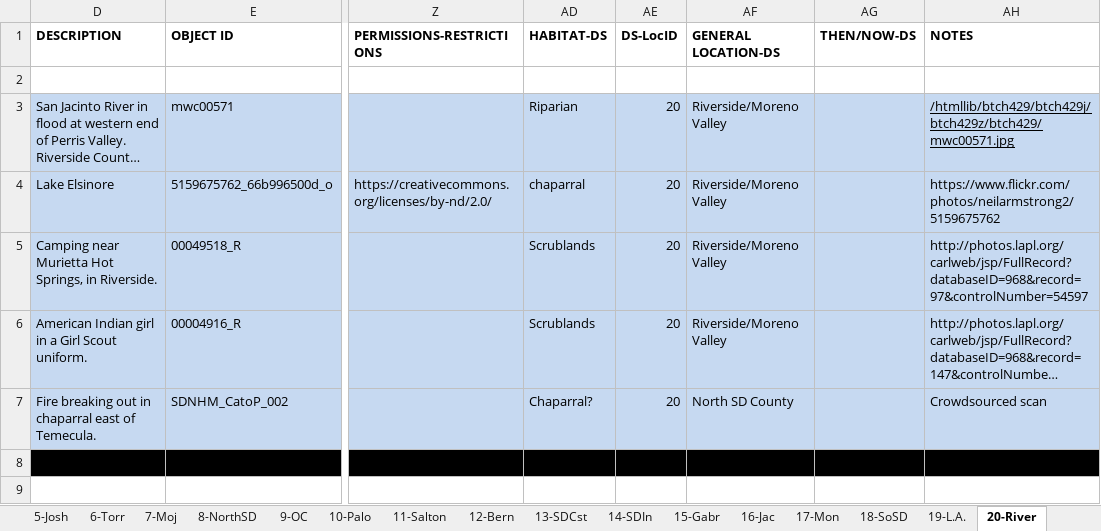
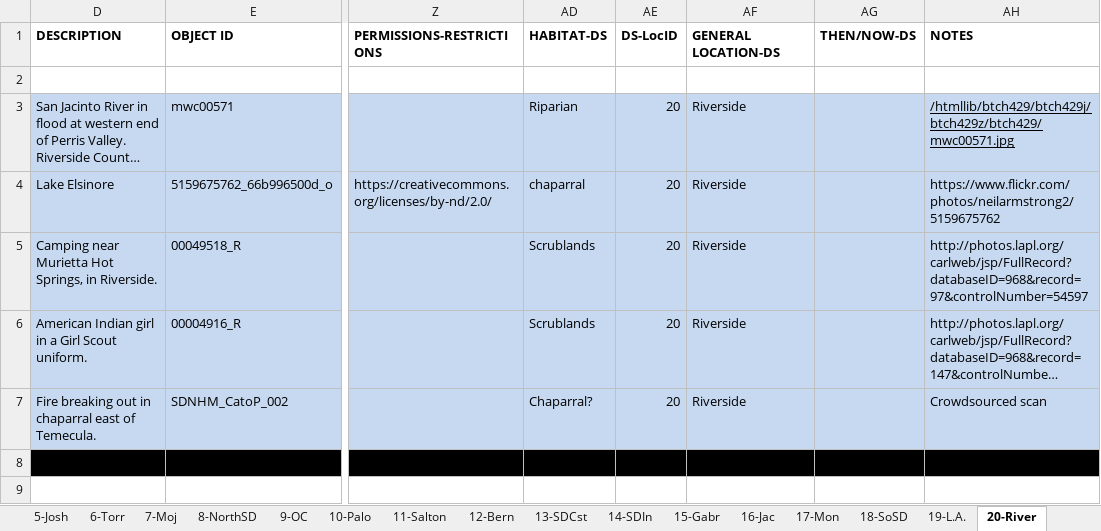
Before and after one commit to scimusmn/sd-scrapbook, an Excel workbook: data/piction.xlsx, sheet 20-River, drawn as a sheet; only a part is shown, gaps mark what is left out; long unchanged cells end in …; values as stored, in another font and other column widths than the file's, no borders; the diff names each change by its address in the sheet, - before the commit and + after, or states it on an @@ line.

```diff
--- a/data/piction.xlsx (sheet 20-River)
+++ b/data/piction.xlsx (sheet 20-River)
-AF3:AF6 (GENERAL LOCATION-DS): Riverside/Moreno Valley
+AF3:AF6 (GENERAL LOCATION-DS): Riverside
-AF7 (GENERAL LOCATION-DS): North SD County
+AF7 (GENERAL LOCATION-DS): Riverside
```
Also changed, not shown: sheet 1-Anza, sheet 5-Josh, sheet 8-NorthSD, sheet 16-Jac, sheet 6-Torr, sheet 18-SoSD, 2 more sheets.
